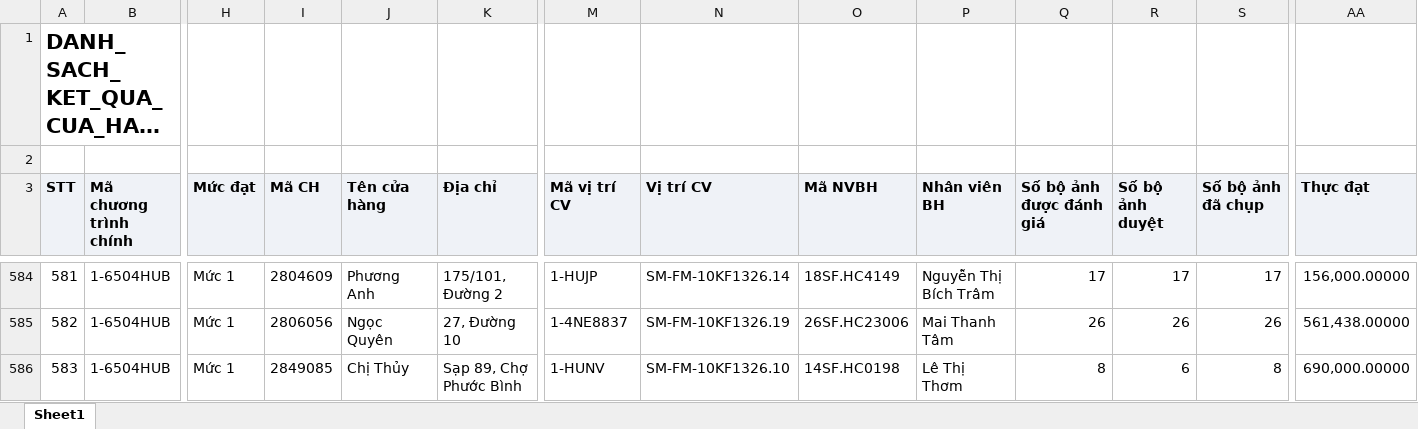
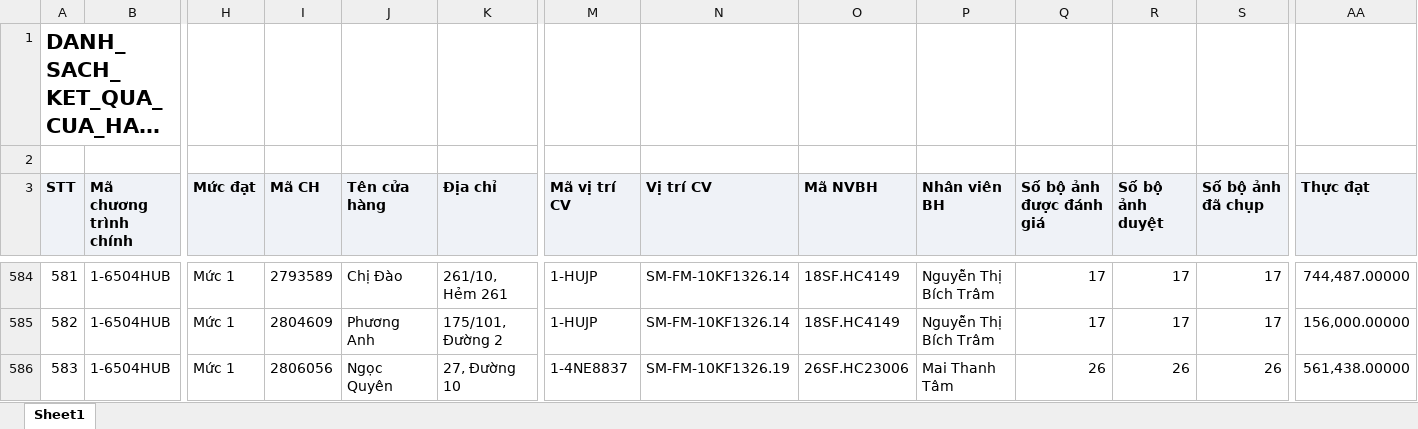
Before and after one commit to Tantt2026/Dashboard-Masan, an Excel workbook: data/Thang10/DANH_SACH_KET_QUA_CUA_HANG_THAM_GIA_CHUONG_TRINH.xlsx, sheet Sheet1, drawn as a sheet; only a part is shown, gaps mark what is left out; long unchanged cells end in …; values as stored, in another font and other column widths than the file's, no borders; the diff covers the shown part only; the diff names each change by its address in the sheet, - before the commit and + after, or states it on an @@ line.

```diff
--- a/data/Thang10/DANH_SACH_KET_QUA_CUA_HANG_THAM_GIA_CHUONG_TRINH.xlsx (sheet Sheet1)
+++ b/data/Thang10/DANH_SACH_KET_QUA_CUA_HANG_THAM_GIA_CHUONG_TRINH.xlsx (sheet Sheet1)
-I584 (Mã CH): 2804609
+I584 (Mã CH): 2793589
-J584 (Tên cửa hàng): Phương Anh
+J584 (Tên cửa hàng): Chị Đào
-K584 (Địa chỉ): 175/101, Đường 2
+K584 (Địa chỉ): 261/10, Hẻm 261
-AA584 (Thực đạt): 156,000.00000
+AA584 (Thực đạt): 744,487.00000
-I585 (Mã CH): 2806056
+I585 (Mã CH): 2804609
-J585 (Tên cửa hàng): Ngọc Quyên
+J585 (Tên cửa hàng): Phương Anh
-K585 (Địa chỉ): 27, Đường 10
+K585 (Địa chỉ): 175/101, Đường 2
-M585 (Mã vị trí CV): 1-4NE8837
+M585 (Mã vị trí CV): 1-HUJP
-N585 (Vị trí CV): SM-FM-10KF1326.19
+N585 (Vị trí CV): SM-FM-10KF1326.14
-O585 (Mã NVBH): 26SF.HC23006
+O585 (Mã NVBH): 18SF.HC4149
-P585 (Nhân viên BH): Mai Thanh Tâm
+P585 (Nhân viên BH): Nguyễn Thị Bích Trâm
-Q585 (Số bộ ảnh được đánh giá): 26
+Q585 (Số bộ ảnh được đánh giá): 17
-R585 (Số bộ ảnh duyệt): 26
+R585 (Số bộ ảnh duyệt): 17
-S585 (Số bộ ảnh đã chụp): 26
+S585 (Số bộ ảnh đã chụp): 17
-AA585 (Thực đạt): 561,438.00000
+AA585 (Thực đạt): 156,000.00000
-I586 (Mã CH): 2849085
+I586 (Mã CH): 2806056
-J586 (Tên cửa hàng): Chị Thủy
+J586 (Tên cửa hàng): Ngọc Quyên
-K586 (Địa chỉ): Sạp 89, Chợ Phước Bình
+K586 (Địa chỉ): 27, Đường 10
-M586 (Mã vị trí CV): 1-HUNV
+M586 (Mã vị trí CV): 1-4NE8837
-N586 (Vị trí CV): SM-FM-10KF1326.10
+N586 (Vị trí CV): SM-FM-10KF1326.19
-O586 (Mã NVBH): 14SF.HC0198
+O586 (Mã NVBH): 26SF.HC23006
-P586 (Nhân viên BH): Lê Thị Thơm
+P586 (Nhân viên BH): Mai Thanh Tâm
-Q586 (Số bộ ảnh được đánh giá): 8
+Q586 (Số bộ ảnh được đánh giá): 26
-R586 (Số bộ ảnh duyệt): 6
+R586 (Số bộ ảnh duyệt): 26
-S586 (Số bộ ảnh đã chụp): 8
+S586 (Số bộ ảnh đã chụp): 26
-AA586 (Thực đạt): 690,000.00000
+AA586 (Thực đạt): 561,438.00000
```
Also changed, not shown: 300 edited cells elsewhere in this sheet, data/Thang10/DanhSachLichViengTham.xlsx, data/Thang10/DanhSachXetBoHinhTrungBay.xlsx, 2 other files.
